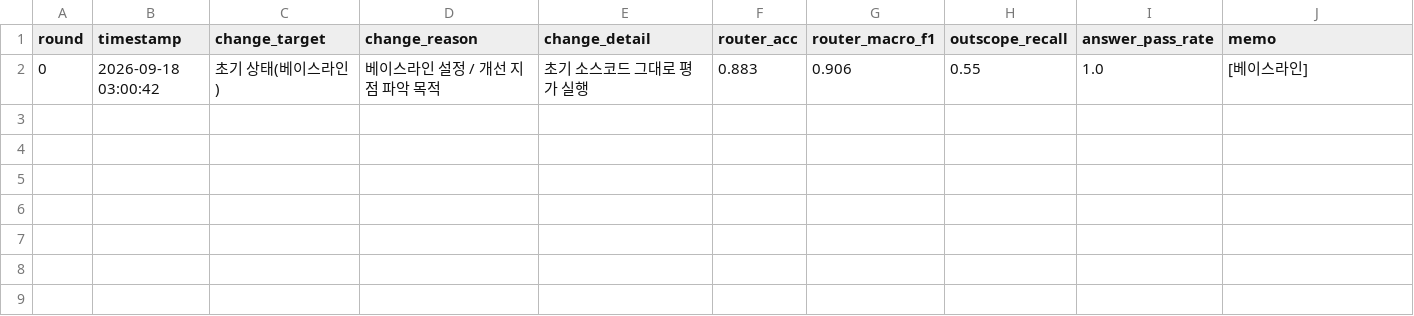
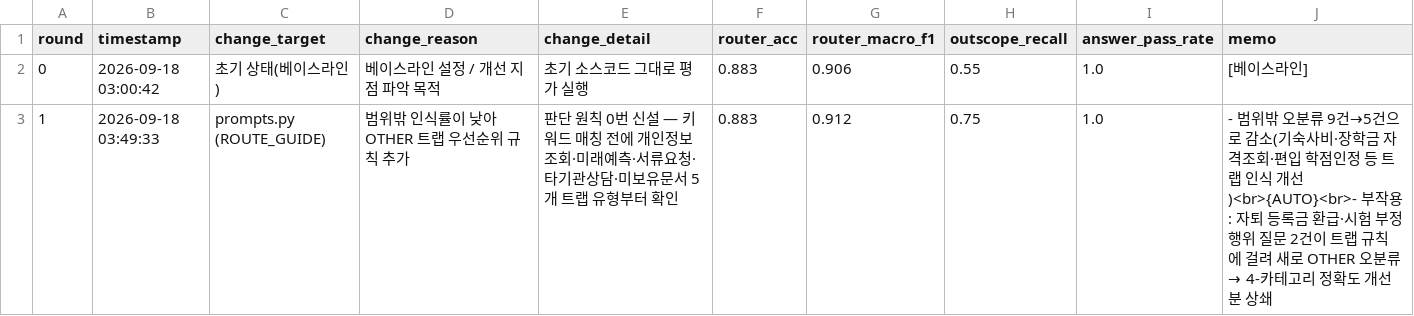
Before and after one commit to elfinnani-byte/khu-academic-agent, a CSV file: experiment_log.csv, drawn as a sheet; the diff names each change by its address in the sheet, - before the commit and + after, or states it on an @@ line.

```diff
--- a/experiment_log.csv
+++ b/experiment_log.csv
+row 3: 1 | 2026-09-18 03:49:33 | prompts.py (ROUTE_GUIDE) | 범위밖 인식률이 낮아 OTHER 트랩 우선순위 규칙 추가 | 판단 원칙 0번 신설 — 키워드 매칭 전에 개인정보조회·미래예측·서류요청·타기관상담·미보유문서 5개 트랩 유형부터 확인 | 0.883 | 0.912 | 0.75 | 1.0 | - 범위밖 오분류 9건→5건으로 감소(기숙사비·장학금 자격조회·편입 학점인정 등 트랩 인식 개선)<br>{AUTO}<br>- 부작용: 자퇴 등록금 환급·시험 부정행위 질문 2건이 트랩 규칙에 걸려 새로 OTHER 오분류 → 4-카테고리 정확도 개선분 상쇄
```
Also changed, not shown: 2 other files.
